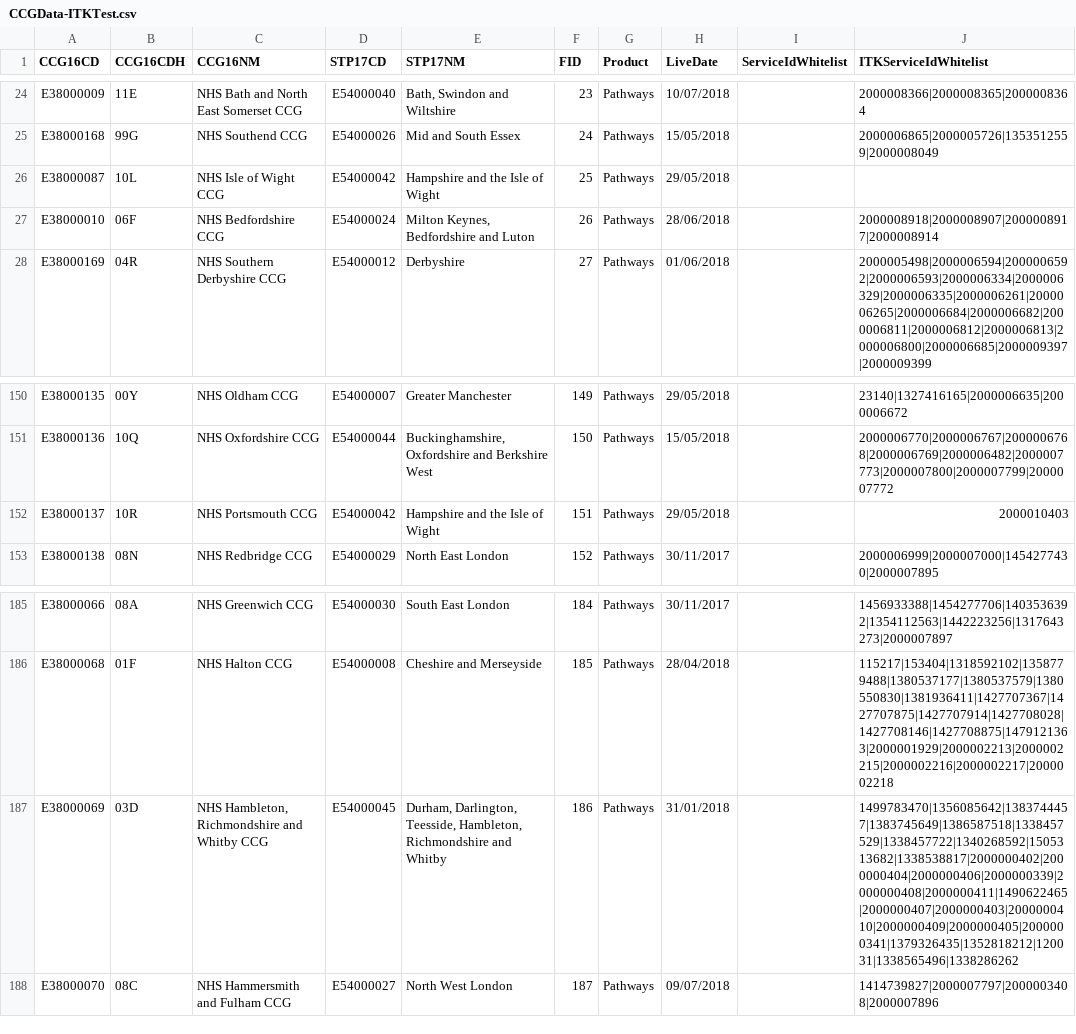
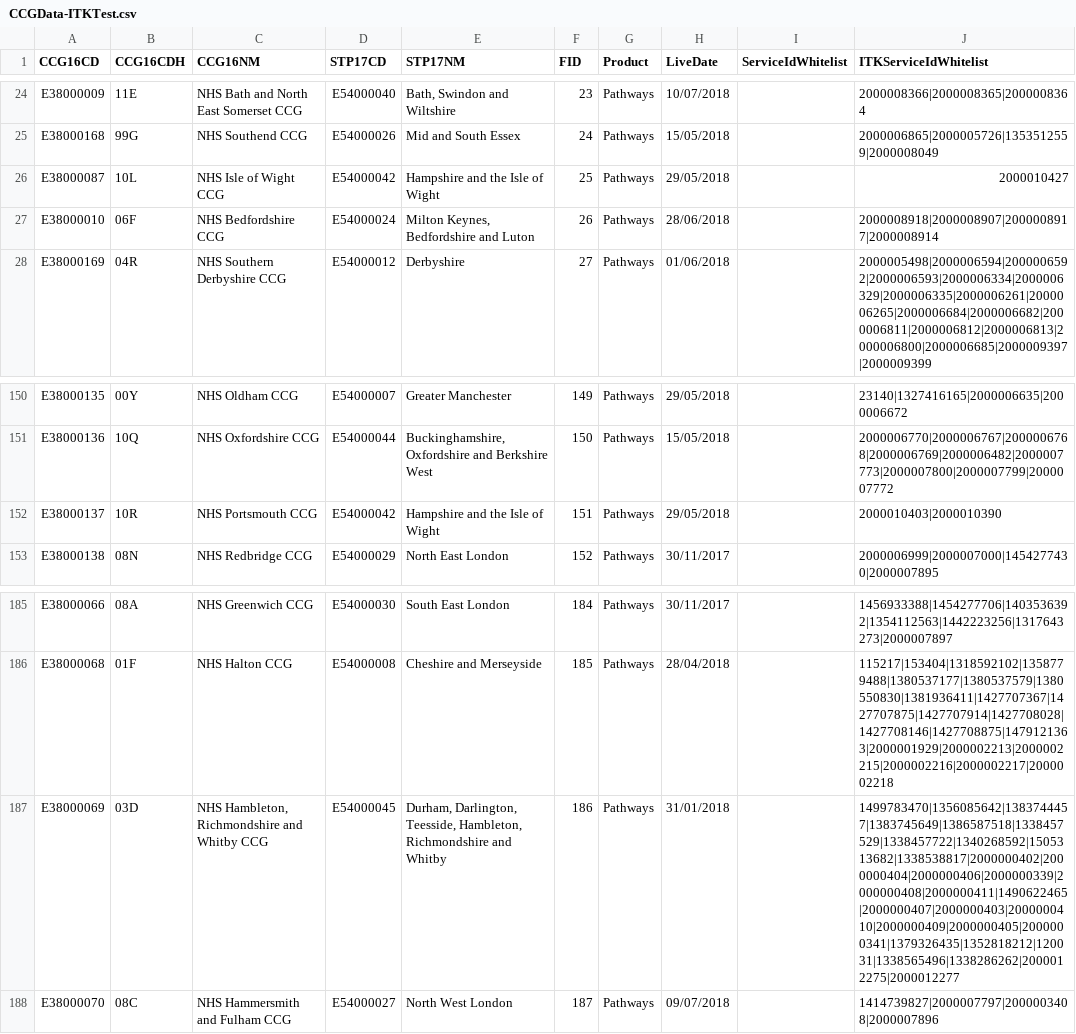
Before and after one commit to 111Online/nhs111-ccg-service, a CSV file: NHS111.DataImport.CCG/CCGData-ITKTest.csv, drawn as a sheet; only a part is shown, gaps mark what is left out.

```diff
--- a/NHS111.DataImport.CCG/CCGData-ITKTest.csv
+++ b/NHS111.DataImport.CCG/CCGData-ITKTest.csv
@@ -25,3 +25,3 @@ E38000009,11E,NHS Bath and North East Somerset CCG,E54000040,"Bath, Swindon and
 E38000168,99G,NHS Southend CCG,E54000026,Mid and South Essex,24,Pathways,15/05/2018,,2000006865|2000005726|1353512559|2000008049
-E38000087,10L,NHS Isle of Wight CCG,E54000042,Hampshire and the Isle of Wight,25,Pathways,29/05/2018,,
+E38000087,10L,NHS Isle of Wight CCG,E54000042,Hampshire and the Isle of Wight,25,Pathways,29/05/2018,,2000010427
 E38000010,06F,NHS Bedfordshire CCG,E54000024,"Milton Keynes, Bedfordshire and Luton",26,Pathways,28/06/2018,,2000008918|2000008907|2000008917|2000008914
@@ -151,3 +151,3 @@ E38000135,00Y,NHS Oldham CCG,E54000007,Greater Manchester,149,Pathways,29/05/201
 E38000136,10Q,NHS Oxfordshire CCG,E54000044,"Buckinghamshire, Oxfordshire and Berkshire West",150,Pathways,15/05/2018,,2000006770|2000006767|2000006768|2000006769|2000006482|2000007773|2000007800|2000007799|2000007772
-E38000137,10R,NHS Portsmouth CCG,E54000042,Hampshire and the Isle of Wight,151,Pathways,29/05/2018,,2000010403
+E38000137,10R,NHS Portsmouth CCG,E54000042,Hampshire and the Isle of Wight,151,Pathways,29/05/2018,,2000010403|2000010390
 E38000138,08N,NHS Redbridge CCG,E54000029,North East London,152,Pathways,30/11/2017,,2000006999|2000007000|1454277430|2000007895
@@ -186,3 +186,3 @@ E38000066,08A,NHS Greenwich CCG,E54000030,South East London,184,Pathways,30/11/2
 E38000068,01F,NHS Halton CCG,E54000008,Cheshire and Merseyside,185,Pathways,28/04/2018,,115217|153404|1318592102|1358779488|1380537177|1380537579|1380550830|1381936411|1427707367|1427707875|1427707914|1427708028|1427708146|1427708875|1479121363|2000001929|2000002213|2000002215|2000002216|2000002217|2000002218
-E38000069,03D,"NHS Hambleton, Richmondshire and Whitby CCG",E54000045,"Durham, Darlington, Teesside, Hambleton, Richmondshire and Whitby",186,Pathways,31/01/2018,,1499783470|1356085642|1383744457|1383745649|1386587518|1338457529|1338457722|1340268592|1505313682|1338538817|2000000402|2000000404|2000000406|2000000339|2000000408|2000000411|1490622465|2000000407|2000000403|2000000410|2000000409|2000000405|2000000341|1379326435|1352818212|120031|1338565496|1338286262
+E38000069,03D,"NHS Hambleton, Richmondshire and Whitby CCG",E54000045,"Durham, Darlington, Teesside, Hambleton, Richmondshire and Whitby",186,Pathways,31/01/2018,,1499783470|1356085642|1383744457|1383745649|1386587518|1338457529|1338457722|1340268592|1505313682|1338538817|2000000402|2000000404|2000000406|2000000339|2000000408|2000000411|1490622465|2000000407|2000000403|2000000410|2000000409|2000000405|2000000341|1379326435|1352818212|120031|1338565496|1338286262|2000012275|2000012277
 E38000070,08C,NHS Hammersmith and Fulham CCG,E54000027,North West London,187,Pathways,09/07/2018,,1414739827|2000007797|2000003408|2000007896
```
Also changed, not shown: NHS111.DataImport.CCG/CCGData-Provider.csv.
